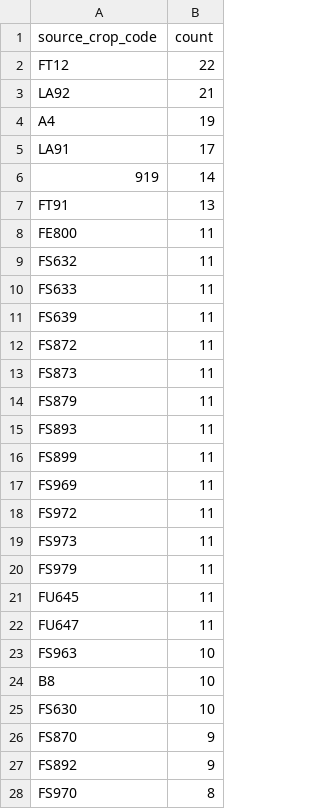
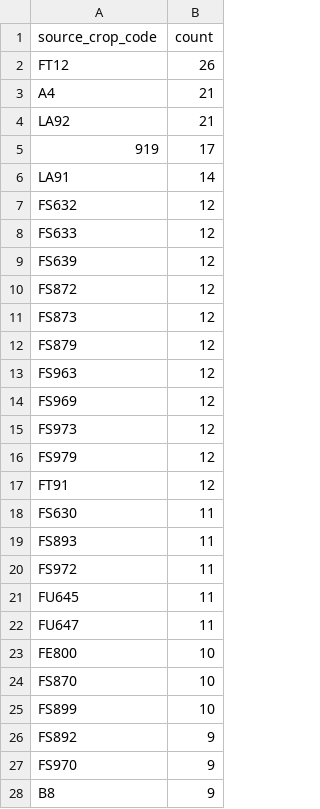
Before and after one commit to junborisproject0207-collab/vege-price-backend, a CSV file: output/unmatched_top_codes.csv, drawn as a sheet; only a part is shown; the diff covers the shown part only.

```diff
--- a/output/unmatched_top_codes.csv
+++ b/output/unmatched_top_codes.csv
@@ -1,28 +1,28 @@
 source_crop_code,count
-FT12,22
+FT12,26
+A4,21
 LA92,21
-A4,19
-LA91,17
-919,14
-FT91,13
-FE800,11
-FS632,11
-FS633,11
-FS639,11
-FS872,11
-FS873,11
-FS879,11
+919,17
+LA91,14
+FS632,12
+FS633,12
+FS639,12
+FS872,12
+FS873,12
+FS879,12
+FS963,12
+FS969,12
+FS973,12
+FS979,12
+FT91,12
+FS630,11
 FS893,11
-FS899,11
-FS969,11
 FS972,11
-FS973,11
-FS979,11
 FU645,11
 FU647,11
-FS963,10
-B8,10
-FS630,10
-FS870,9
+FE800,10
+FS870,10
+FS899,10
 FS892,9
-FS970,8
+FS970,9
+B8,9
```
Also changed, not shown: 26 added rows, 23 removed rows, 2 moved rows and 9 edited cells elsewhere in this file, output/unmatched_price_items.csv, output/unmatched_top_names.csv, 9 other files.
